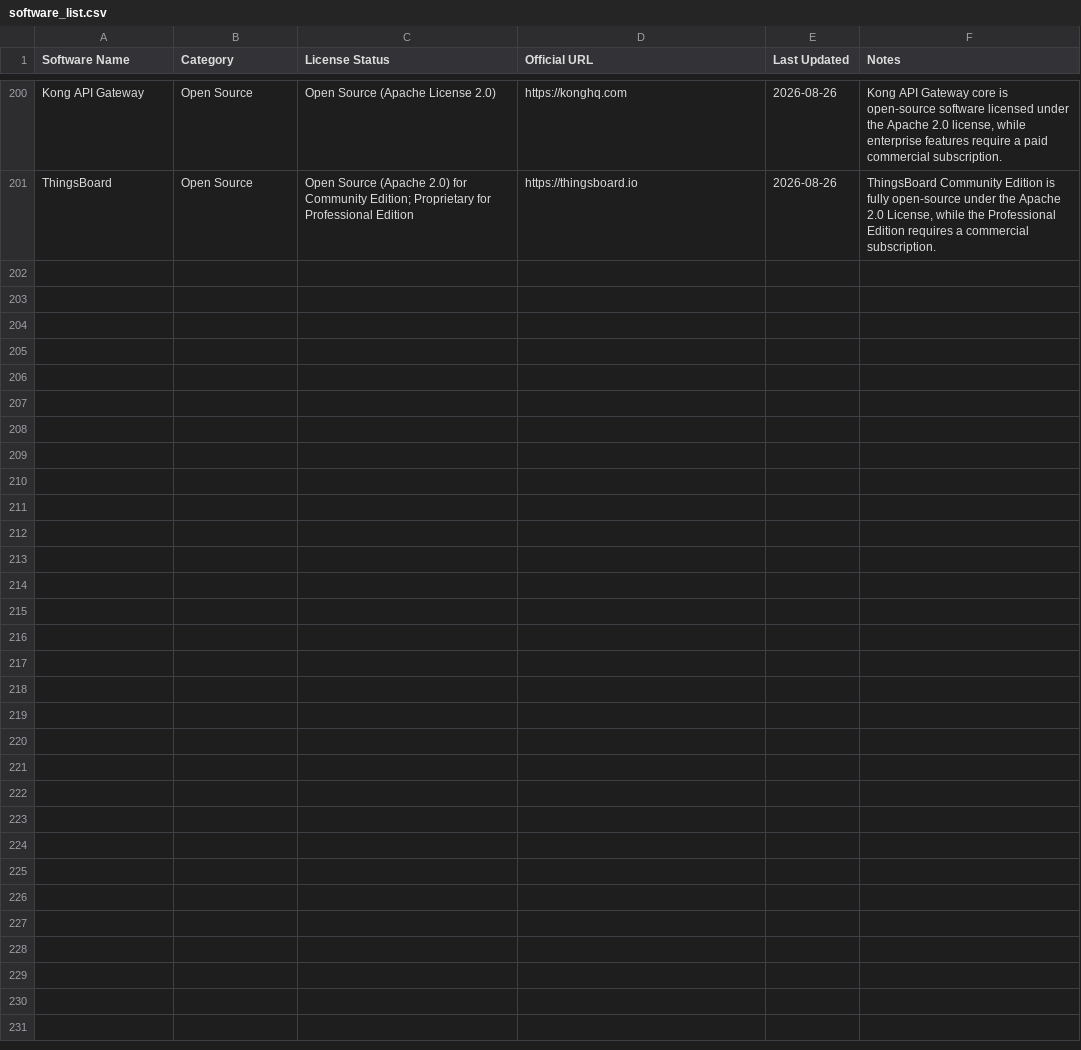
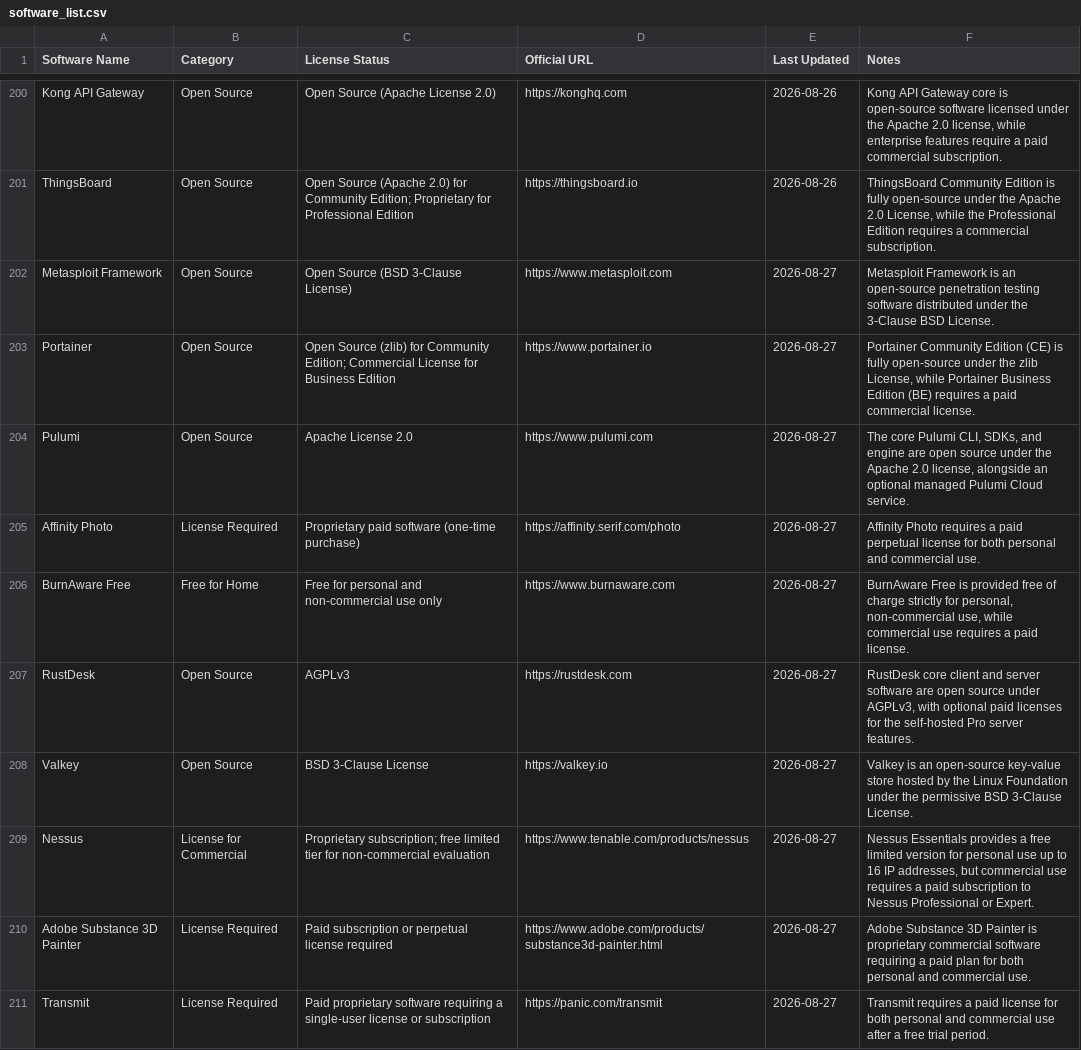
Before and after one commit to navneet-20/SoftwareLicense.fyi, a CSV file: data/software_list.csv, drawn as a sheet; only a part is shown, gaps mark what is left out; the diff names each change by its address in the sheet, - before the commit and + after, or states it on an @@ line.

```diff
--- a/data/software_list.csv
+++ b/data/software_list.csv
+row 202: Metasploit Framework | Open Source | Open Source (BSD 3-Clause License) | https://www.metasploit.com | 2026-08-27 | Metasploit Framework is an open-source penetration testing software distributed under the 3-Clause BSD License.
+row 203: Portainer | Open Source | Open Source (zlib) for Community Edition; Commercial License for Business Edition | https://www.portainer.io | 2026-08-27 | Portainer Community Edition (CE) is fully open-source under the zlib License, while Portainer Business Edition (BE) requires a paid commercial license.
+row 204: Pulumi | Open Source | Apache License 2.0 | https://www.pulumi.com | 2026-08-27 | The core Pulumi CLI, SDKs, and engine are open source under the Apache 2.0 license, alongside an optional managed Pulumi Cloud service.
+row 205: Affinity Photo | License Required | Proprietary paid software (one-time purchase) | https://affinity.serif.com/photo | 2026-08-27 | Affinity Photo requires a paid perpetual license for both personal and commercial use.
+row 206: BurnAware Free | Free for Home | Free for personal and non-commercial use only | https://www.burnaware.com | 2026-08-27 | BurnAware Free is provided free of charge strictly for personal, non-commercial use, while commercial use requires a paid license.
+row 207: RustDesk | Open Source | AGPLv3 | https://rustdesk.com | 2026-08-27 | RustDesk core client and server software are open source under AGPLv3, with optional paid licenses for the self-hosted Pro server features.
+row 208: Valkey | Open Source | BSD 3-Clause License | https://valkey.io | 2026-08-27 | Valkey is an open-source key-value store hosted by the Linux Foundation under the permissive BSD 3-Clause License.
+row 209: Nessus | License for Commercial | Proprietary subscription; free limited tier for non-commercial evaluation | https://www.tenable.com/products/nessus | 2026-08-27 | Nessus Essentials provides a free limited version for personal use up to 16 IP addresses, but commercial use requires a paid subscription to Nessus Professional or Expert.
+row 210: Adobe Substance 3D Painter | License Required | Paid subscription or perpetual license required | https://www.adobe.com/products/substance3d-painter.html | 2026-08-27 | Adobe Substance 3D Painter is proprietary commercial software requiring a paid plan for both personal and commercial use.
+row 211: Transmit | License Required | Paid proprietary software requiring a single-user license or subscription | https://panic.com/transmit | 2026-08-27 | Transmit requires a paid license for both personal and commercial use after a free trial period.
```
